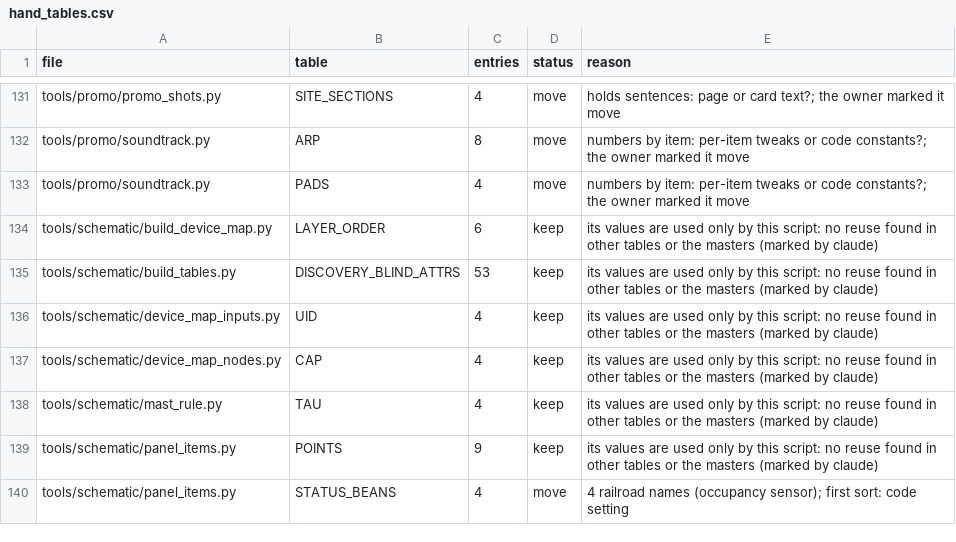
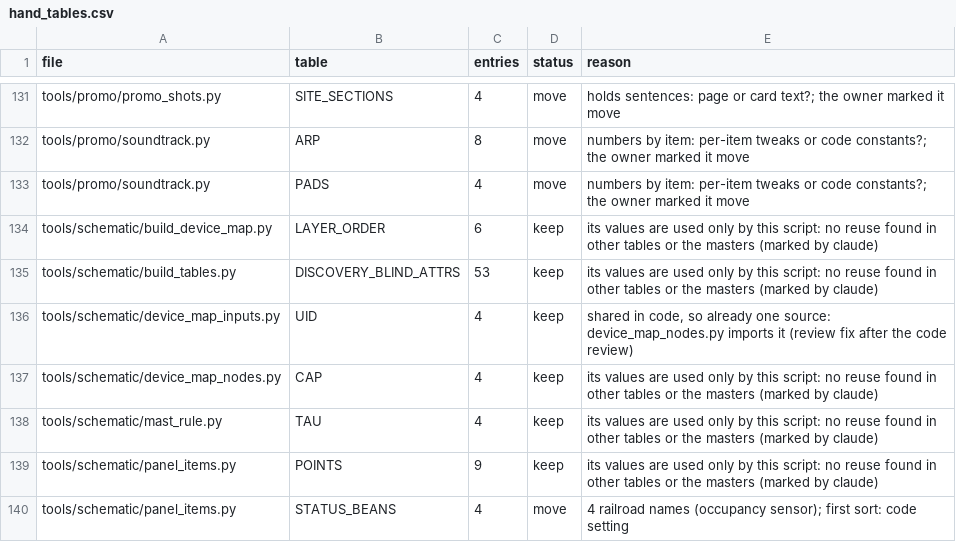
Before and after one commit to lnevo/hart, a CSV file: tools/audit/hand_tables.csv, drawn as a sheet; only a part is shown, gaps mark what is left out; the diff covers the shown part only.

```diff
--- a/tools/audit/hand_tables.csv
+++ b/tools/audit/hand_tables.csv
@@ -135,3 +135,3 @@ tools/schematic/build_device_map.py,LAYER_ORDER,6,keep,its values are used only
 tools/schematic/build_tables.py,DISCOVERY_BLIND_ATTRS,53,keep,its values are used only by this script: no reuse found in other tables or the masters (marked by claude)
-tools/schematic/device_map_inputs.py,UID,4,keep,its values are used only by this script: no reuse found in other tables or the masters (marked by claude)
+tools/schematic/device_map_inputs.py,UID,4,keep,"shared in code, so already one source: device_map_nodes.py imports it (review fix after the code review)"
 tools/schematic/device_map_nodes.py,CAP,4,keep,its values are used only by this script: no reuse found in other tables or the masters (marked by claude)
```
Also changed, not shown: 14 edited cells elsewhere in this file, 1 other file.
